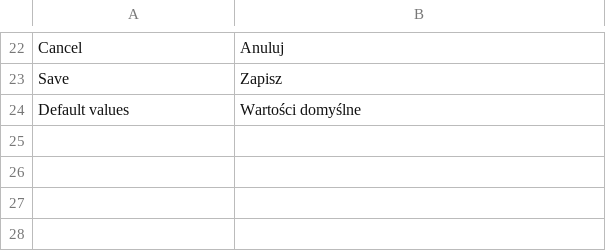
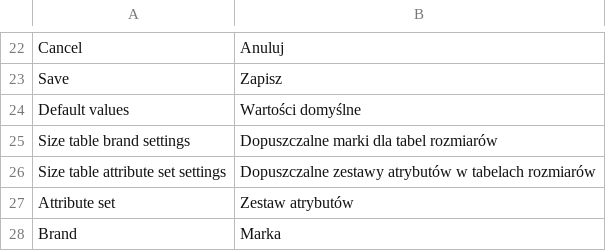
Before and after one commit to stanislawantoniak/maax, a CSV file: app/locale/pl_PL/Zolago_Sizetable.csv, drawn as a sheet; only a part is shown, gaps mark what is left out; the diff names each change by its address in the sheet, - before the commit and + after, or states it on an @@ line.

Commit message:
tłumaczenia

```diff
--- a/app/locale/pl_PL/Zolago_Sizetable.csv
+++ b/app/locale/pl_PL/Zolago_Sizetable.csv
+row 25: Size table brand settings | Dopuszczalne marki dla tabel rozmiarów
+row 26: Size table attribute set settings | Dopuszczalne zestawy atrybutów w tabelach rozmiarów
+row 27: Attribute set | Zestaw atrybutów
+row 28: Brand | Marka
```
